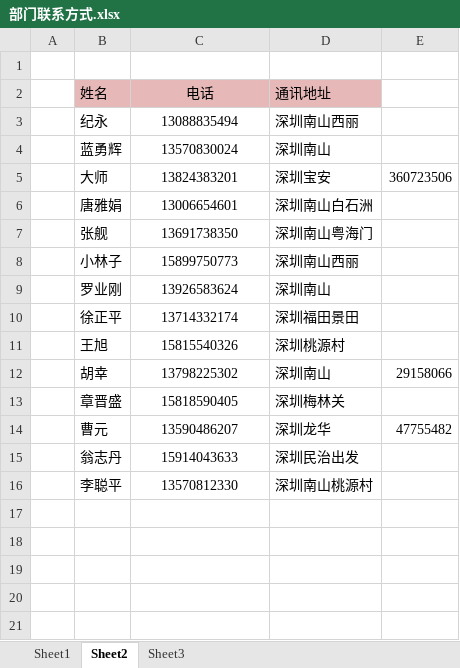
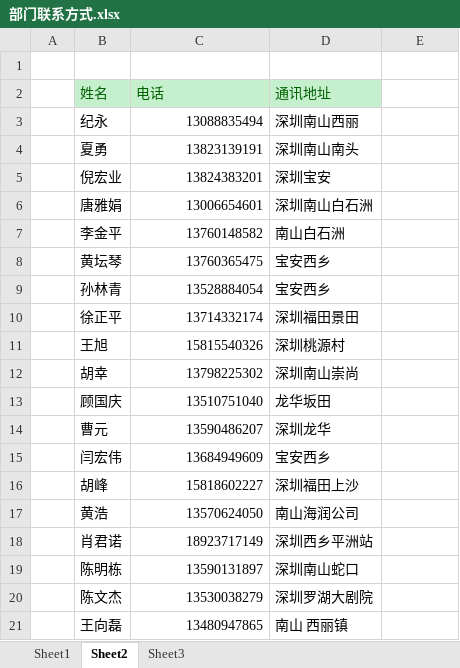
Before and after one commit to lemonzone2010/calvin, an Excel workbook: 运维部/部门联系方式.xlsx, sheet Sheet2, drawn as a sheet; values as stored, in another font and other column widths than the file's, no borders; removed rows and columns are numbered as before the commit, all else as after; the diff names each change by its address in the sheet, - before the commit and + after, or states it on an @@ line.

```diff
--- a/运维部/部门联系方式.xlsx (sheet Sheet2)
+++ b/运维部/部门联系方式.xlsx (sheet Sheet2)
@@ B2:D2 fill: #E6B9B8 → #C6EFCE, text colour: black → #006100 @@
-C2 alignment: center
+C2 alignment: left
-C3 alignment: center
+C3 alignment: right
-row 4:  | 蓝勇辉 | 13570830024 | 深圳南山
-row 5:  | 大师 | 13824383201 | 深圳宝安 | 360723506
+row 4:  | 夏勇 | 13823139191 | 深圳南山南头
+row 5:  | 倪宏业 | 13824383201 | 深圳宝安
-C6 alignment: center
+C6 alignment: right
-row 7:  | 张舰 | 13691738350 | 深圳南山粤海门
-row 8:  | 小林子 | 15899750773 | 深圳南山西丽
-row 9:  | 罗业刚 | 13926583624 | 深圳南山
+row 7:  | 李金平 | 13760148582 | 南山白石洲
+row 8:  | 黄坛琴 | 13760365475 | 宝安西乡
+row 9:  | 孙林青 | 13528884054 | 宝安西乡
-C10:C12 alignment: center
+C10:C12 alignment: right
-D12 (通讯地址): 深圳南山
+D12 (通讯地址): 深圳南山崇尚
-E12: 29158066
+E12: (empty)
-row 13:  | 章晋盛 | 15818590405 | 深圳梅林关
+row 13:  | 顾国庆 | 13510751040 | 龙华坂田
-C14 alignment: center
+C14 alignment: right
-E14: 47755482
+E14: (empty)
-row 15:  | 翁志丹 | 15914043633 | 深圳民治出发
-row 16:  | 李聪平 | 13570812330 | 深圳南山桃源村
+row 15:  | 闫宏伟 | 13684949609 | 宝安西乡
+row 16:  | 胡峰 | 15818602227 | 深圳福田上沙
+row 17:  | 黄浩 | 13570624050 | 南山海润公司
+row 18:  | 肖君诺 | 18923717149 | 深圳西乡平洲站
+row 19:  | 陈明栋 | 13590131897 | 深圳南山蛇口
+row 20:  | 陈文杰 | 13530038279 | 深圳罗湖大剧院
+row 21:  | 王向磊 | 13480947865 | 南山 西丽镇
```
Also changed, not shown: 1 other file.
